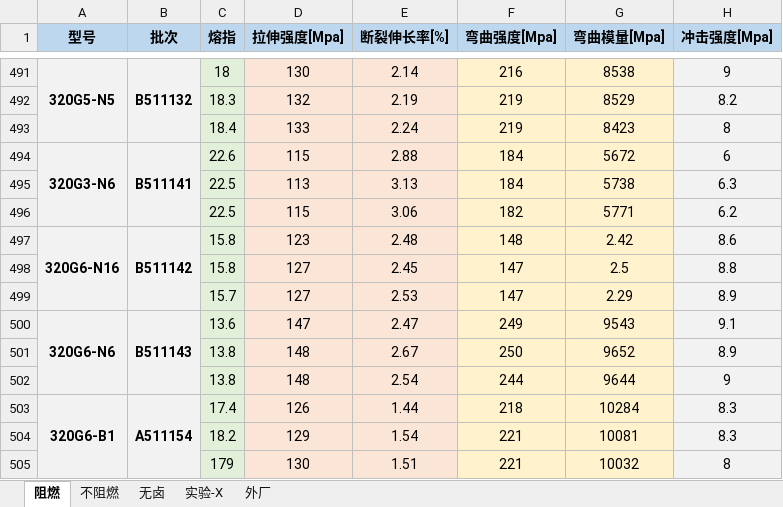
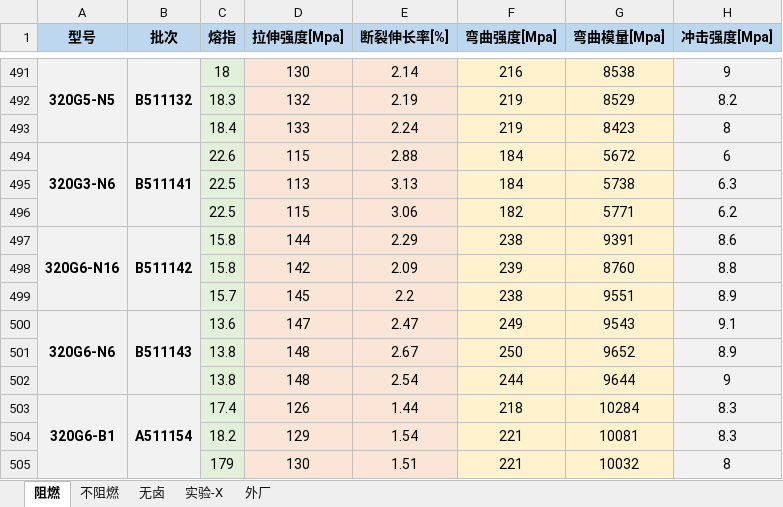
Before and after one commit to 13075061852/Gj_NewText, an Excel workbook: 测试数据.xlsx, sheet 阻燃, drawn as a sheet; only a part is shown, gaps mark what is left out; values as stored, in another font and other column widths than the file's, no borders; the diff names each change by its address in the sheet, - before the commit and + after, or states it on an @@ line.

Commit message:
Update 测试数据.xlsx

```diff
--- a/测试数据.xlsx (sheet 阻燃)
+++ b/测试数据.xlsx (sheet 阻燃)
-D497 (拉伸强度[Mpa]): 123
+D497 (拉伸强度[Mpa]): 144
-E497 (断裂伸长率[%]): 2.48
+E497 (断裂伸长率[%]): 2.29
-F497 (弯曲强度[Mpa]): 148
+F497 (弯曲强度[Mpa]): 238
-G497 (弯曲模量[Mpa]): 2.42
+G497 (弯曲模量[Mpa]): 9391
-D498 (拉伸强度[Mpa]): 127
+D498 (拉伸强度[Mpa]): 142
-E498 (断裂伸长率[%]): 2.45
+E498 (断裂伸长率[%]): 2.09
-F498 (弯曲强度[Mpa]): 147
+F498 (弯曲强度[Mpa]): 239
-G498 (弯曲模量[Mpa]): 2.5
+G498 (弯曲模量[Mpa]): 8760
-D499 (拉伸强度[Mpa]): 127
+D499 (拉伸强度[Mpa]): 145
-E499 (断裂伸长率[%]): 2.53
+E499 (断裂伸长率[%]): 2.2
-F499 (弯曲强度[Mpa]): 147
+F499 (弯曲强度[Mpa]): 238
-G499 (弯曲模量[Mpa]): 2.29
+G499 (弯曲模量[Mpa]): 9551
```
